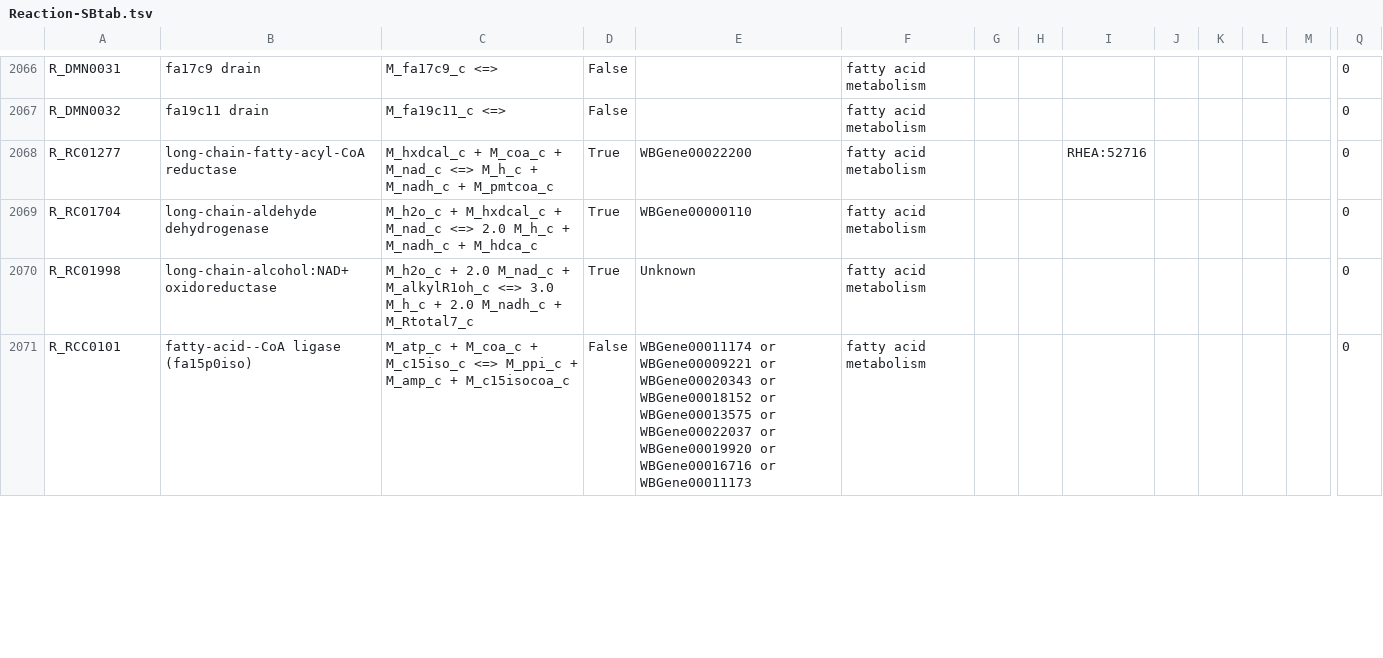
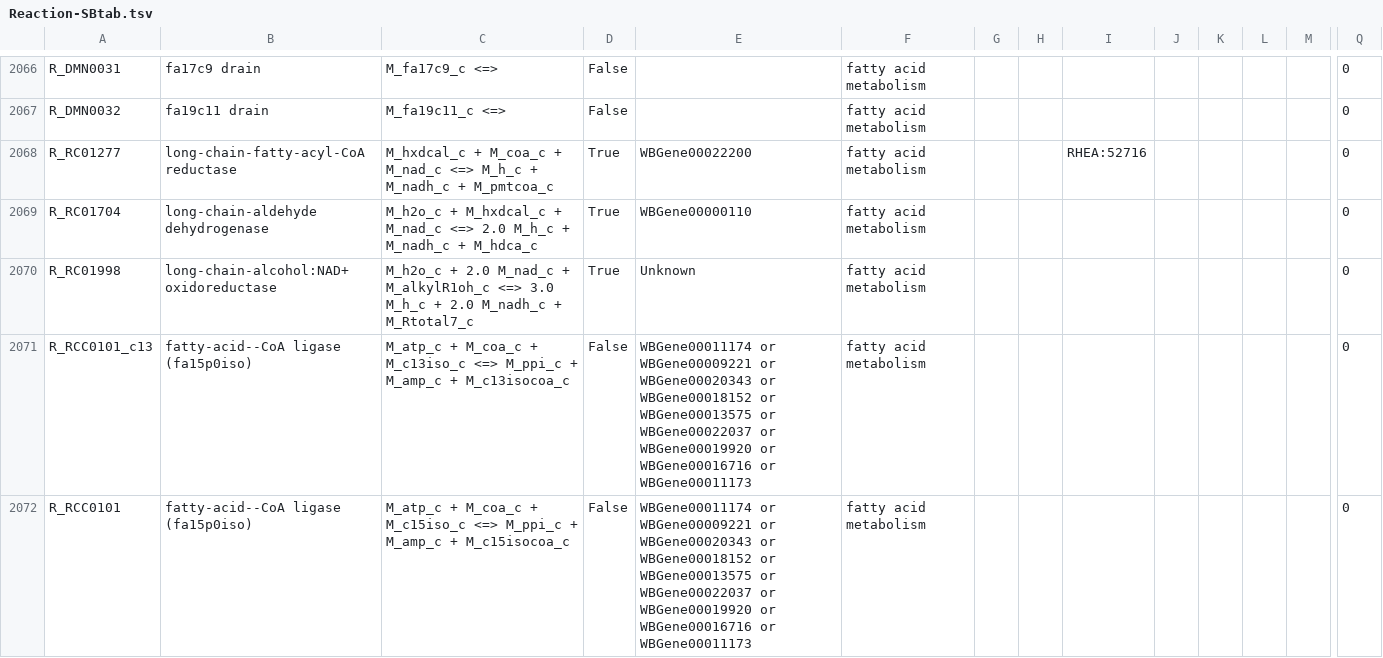
Before and after one commit to wormjam-consortium/wormjam, a TSV file: model_versions/2019-08-01_draft/SBtab/tsv/Reaction-SBtab.tsv, drawn as a sheet; only a part is shown, gaps mark what is left out; rows hold the shown columns only; the diff covers the shown part only; the diff names each change by its address in the sheet, - before the commit and + after, or states it on an @@ line.

Commit message:
added reactoin for C13CoA production

```diff
--- a/model_versions/2019-08-01_draft/SBtab/tsv/Reaction-SBtab.tsv
+++ b/model_versions/2019-08-01_draft/SBtab/tsv/Reaction-SBtab.tsv
+row 2071: R_RCC0101_c13 | fatty-acid--CoA ligase (fa15p0iso) | M_atp_c + M_coa_c + M_c13iso_c <=> M_ppi_c + M_amp_c + M_c13isocoa_c | False | WBGene00011174 or WBGene00009221 or WBGene00020343 or WBGene00018152 or WBGene00013575 or WBGene00022037 or WBGene00019920 or WBGene00016716 or WBGene00011173 | fatty acid metabolism |  |  |  |  |  |  |  | 0
```
Also changed, not shown: 1 edited cell elsewhere in this file.
